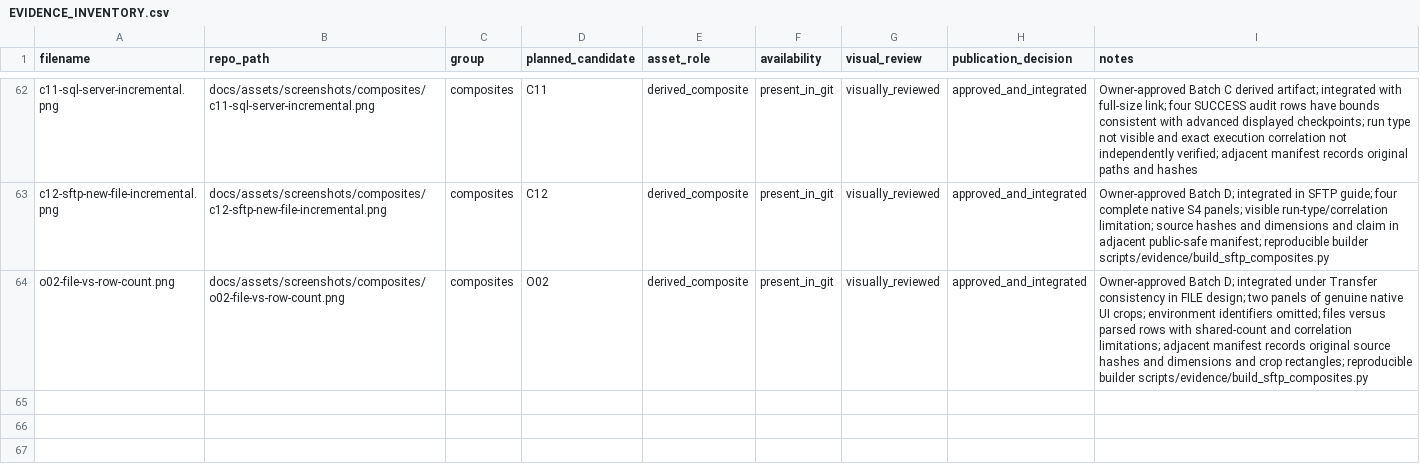
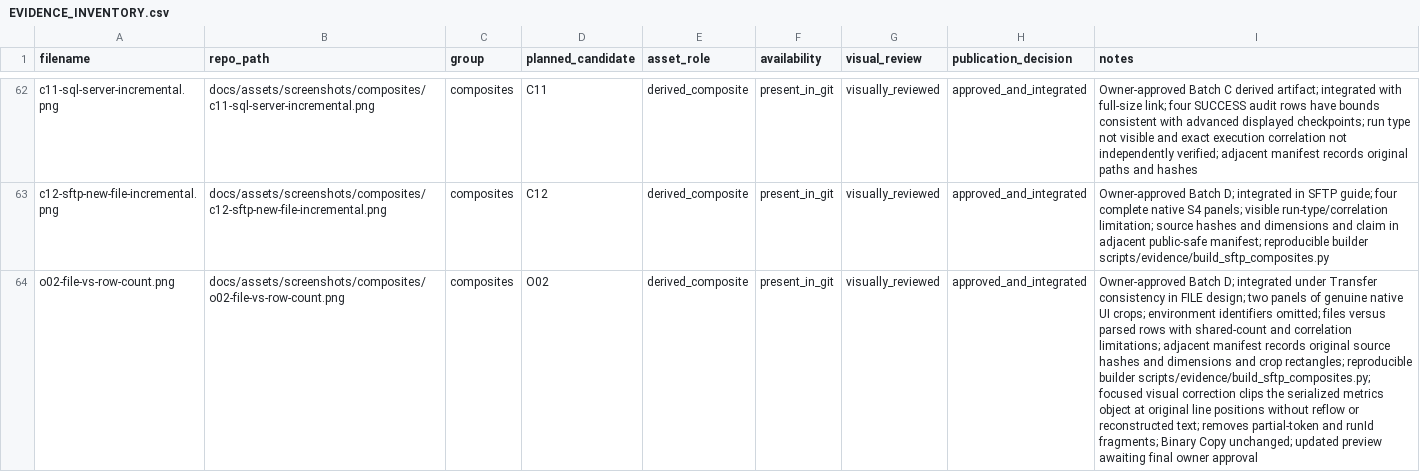
Before and after one commit to getnkit/fabric-metadata-driven-pipelines, a CSV file: .project-handoff/EVIDENCE_INVENTORY.csv, drawn as a sheet; only a part is shown, gaps mark what is left out; the diff names each change by its address in the sheet, - before the commit and + after, or states it on an @@ line.

Commit message:
docs: refine O02 Notebook evidence crop

```diff
--- a/.project-handoff/EVIDENCE_INVENTORY.csv
+++ b/.project-handoff/EVIDENCE_INVENTORY.csv
-I64 (notes): …reproducible builder scripts/evidence/build_sftp_composites.py
+I64 (notes): …reproducible builder scripts/evidence/build_sftp_composites.py; focused visual correction clips the serialized metrics object at original line positions without reflow or reconstructed text; removes partial-token and runId fragments; Binary Copy unchanged; updated preview awaiting final owner approval
```
Also changed, not shown: 4 other files.
